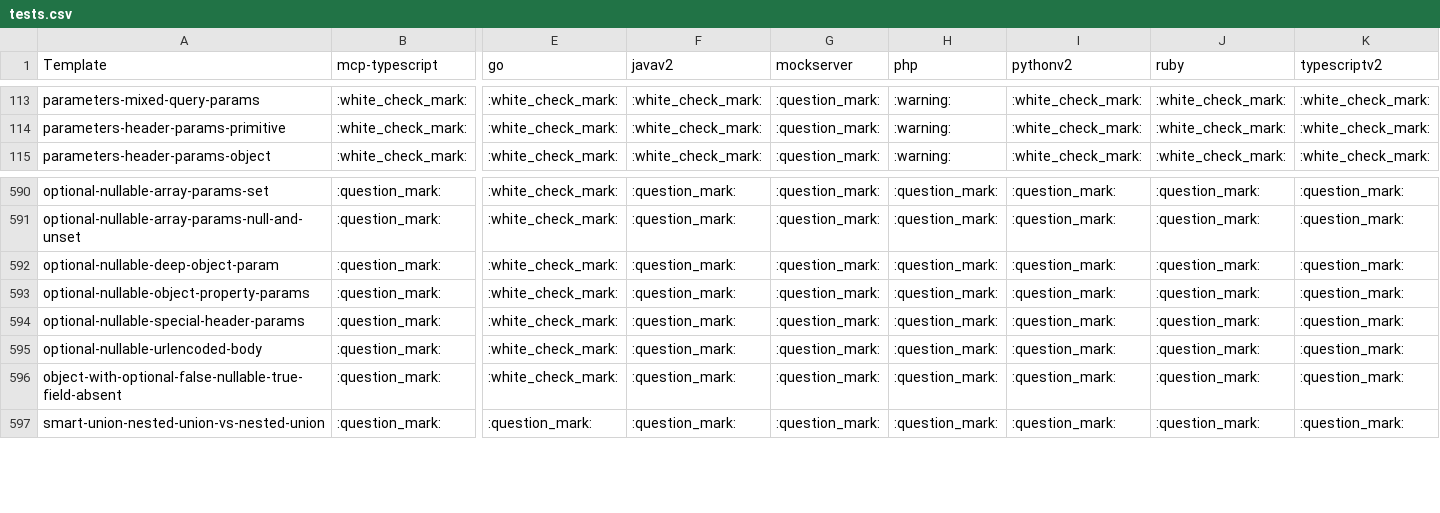
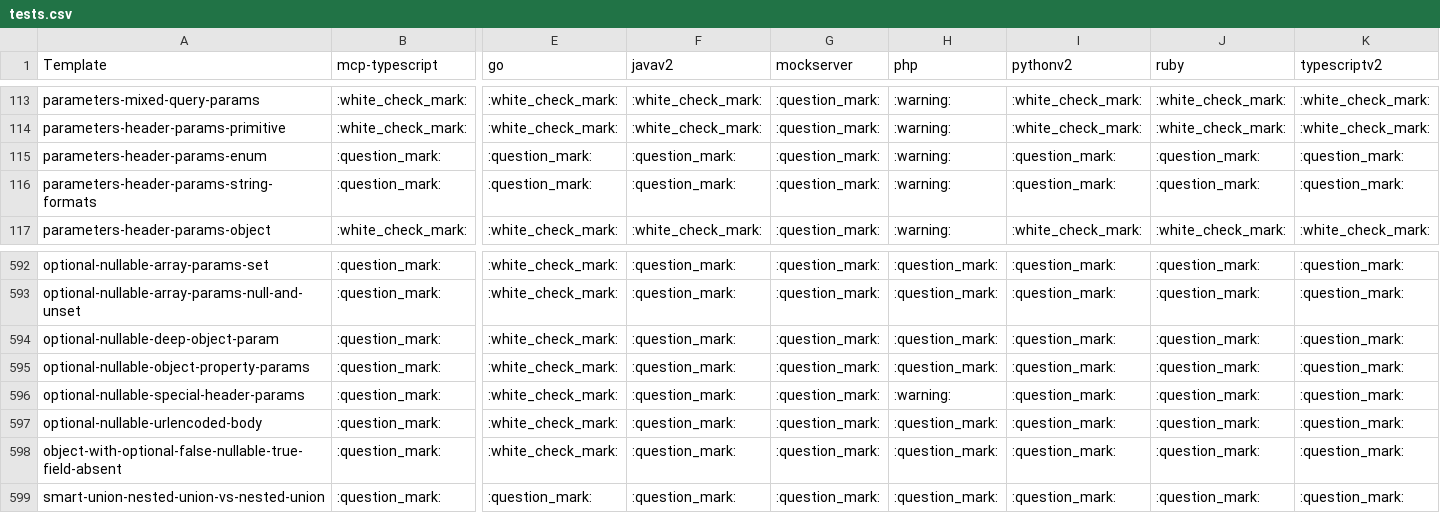
Before and after one commit to speakeasy-api/openapi-generation, a CSV file: reports/tests.csv, drawn as a sheet; only a part is shown, gaps mark what is left out; addresses are those after the commit; rows hold the shown columns only; the diff names each change by its address in the sheet, - before the commit and + after, or states it on an @@ line.

```diff
--- a/reports/tests.csv
+++ b/reports/tests.csv
+row 115: parameters-header-params-enum | :question_mark: | :question_mark: | :question_mark: | :question_mark: | :warning: | :question_mark: | :question_mark: | :question_mark:
+row 116: parameters-header-params-string-formats | :question_mark: | :question_mark: | :question_mark: | :question_mark: | :warning: | :question_mark: | :question_mark: | :question_mark:
-H596 (php): :question_mark:
+H596 (php): :warning:
```
Also changed, not shown: 1 other file.
